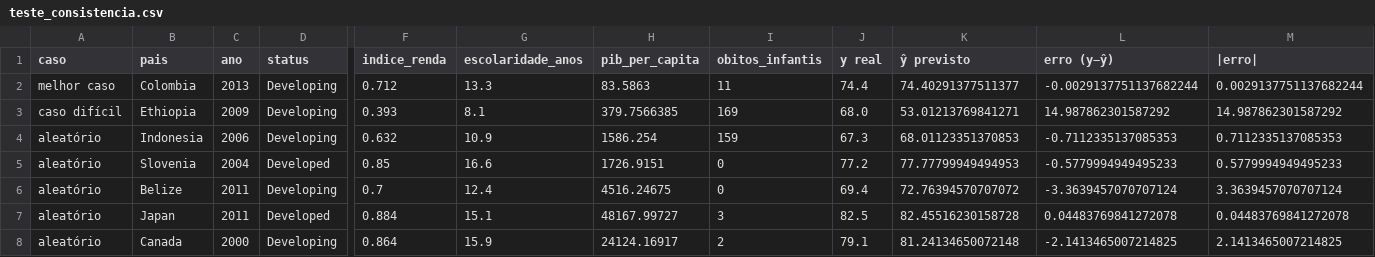
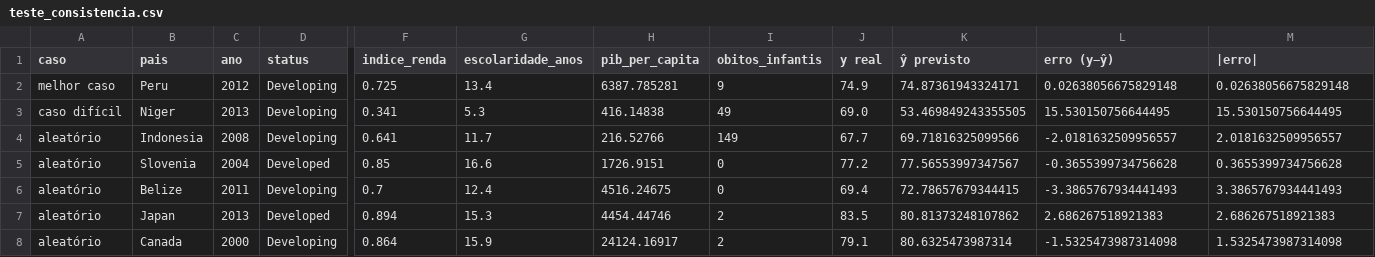
Before and after one commit to Gustavo-Peaguda/CP5-DataScience, a CSV file: projeto_checkpoint5/modelo/teste_consistencia.csv, drawn as a sheet; only a part is shown, gaps mark what is left out; removed rows and columns are numbered as before the commit, all else as after; rows hold the shown columns only; the diff names each change by its address in the sheet, - before the commit and + after, or states it on an @@ line.

```diff
--- a/projeto_checkpoint5/modelo/teste_consistencia.csv
+++ b/projeto_checkpoint5/modelo/teste_consistencia.csv
-row 2: melhor caso | Colombia | 2013 | Developing | 0.712 | 13.3 | 83.5863 | 11 | 74.4 | 74.40291377511377 | -0.0029137751137682244 | 0.0029137751137682244
-row 3: caso difícil | Ethiopia | 2009 | Developing | 0.393 | 8.1 | 379.7566385 | 169 | 68.0 | 53.01213769841271 | 14.987862301587292 | 14.987862301587292
+row 2: melhor caso | Peru | 2012 | Developing | 0.725 | 13.4 | 6387.785281 | 9 | 74.9 | 74.87361943324171 | 0.02638056675829148 | 0.02638056675829148
+row 3: caso difícil | Niger | 2013 | Developing | 0.341 | 5.3 | 416.14838 | 49 | 69.0 | 53.469849243355505 | 15.530150756644495 | 15.530150756644495
-C4 (ano): 2006
+C4 (ano): 2008
-F4 (indice_renda): 0.632
+F4 (indice_renda): 0.641
-G4 (escolaridade_anos): 10.9
+G4 (escolaridade_anos): 11.7
-H4 (pib_per_capita): 1586.254
+H4 (pib_per_capita): 216.52766
-I4 (obitos_infantis): 159
+I4 (obitos_infantis): 149
-J4 (y real): 67.3
+J4 (y real): 67.7
-K4 (ŷ previsto): 68.01123351370853
+K4 (ŷ previsto): 69.71816325099566
-L4 (erro (y−ŷ)): -0.7112335137085353
+L4 (erro (y−ŷ)): -2.0181632509956557
-M4 (|erro|): 0.7112335137085353
+M4 (|erro|): 2.0181632509956557
-K5 (ŷ previsto): 77.77799949494953
+K5 (ŷ previsto): 77.56553997347567
-L5 (erro (y−ŷ)): -0.5779994949495233
+L5 (erro (y−ŷ)): -0.3655399734756628
-M5 (|erro|): 0.5779994949495233
+M5 (|erro|): 0.3655399734756628
-K6 (ŷ previsto): 72.76394570707072
+K6 (ŷ previsto): 72.78657679344415
-L6 (erro (y−ŷ)): -3.3639457070707124
+L6 (erro (y−ŷ)): -3.3865767934441493
-M6 (|erro|): 3.3639457070707124
+M6 (|erro|): 3.3865767934441493
-C7 (ano): 2011
+C7 (ano): 2013
-F7 (indice_renda): 0.884
+F7 (indice_renda): 0.894
-G7 (escolaridade_anos): 15.1
+G7 (escolaridade_anos): 15.3
-H7 (pib_per_capita): 48167.99727
+H7 (pib_per_capita): 4454.44746
-I7 (obitos_infantis): 3
+I7 (obitos_infantis): 2
-J7 (y real): 82.5
+J7 (y real): 83.5
-K7 (ŷ previsto): 82.45516230158728
+K7 (ŷ previsto): 80.81373248107862
-L7 (erro (y−ŷ)): 0.04483769841272078
+L7 (erro (y−ŷ)): 2.686267518921383
-M7 (|erro|): 0.04483769841272078
+M7 (|erro|): 2.686267518921383
-K8 (ŷ previsto): 81.24134650072148
+K8 (ŷ previsto): 80.6325473987314
-L8 (erro (y−ŷ)): -2.1413465007214825
+L8 (erro (y−ŷ)): -1.5325473987314098
-M8 (|erro|): 2.1413465007214825
+M8 (|erro|): 1.5325473987314098
```
Also changed, not shown: projeto_checkpoint5/modelo/comparacao_configuracoes.csv, projeto_checkpoint5/modelo/importancia_nativa.csv, 5 other files.
